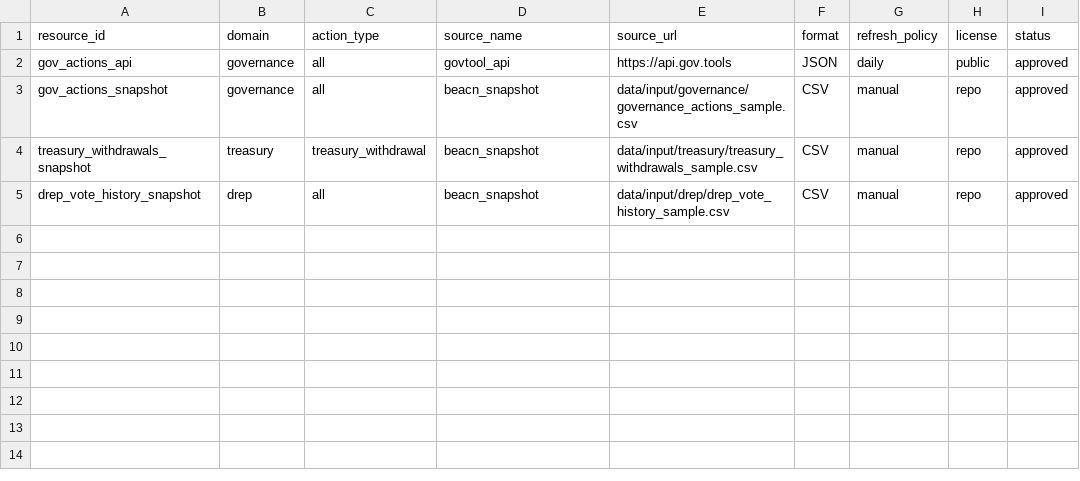
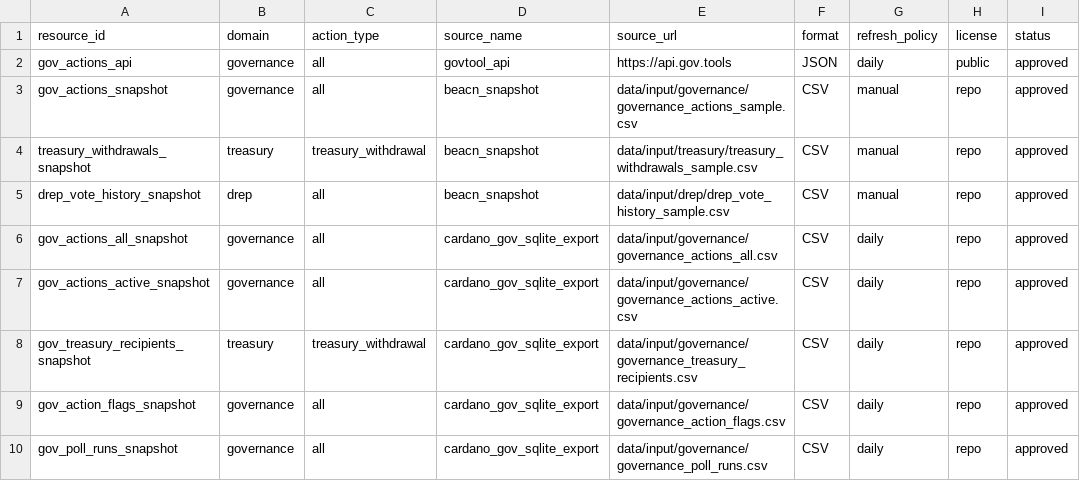
Before and after one commit to BEACNpool/beacn-drep-resources, a CSV file: registries/resource_registry.csv, drawn as a sheet.

Commit message:
Add full governance action history snapshots and query/export tooling

```diff
--- a/registries/resource_registry.csv
+++ b/registries/resource_registry.csv
@@ -5 +5,6 @@ treasury_withdrawals_snapshot,treasury,treasury_withdrawal,beacn_snapshot,data/i
 drep_vote_history_snapshot,drep,all,beacn_snapshot,data/input/drep/drep_vote_history_sample.csv,CSV,manual,repo,approved
+gov_actions_all_snapshot,governance,all,cardano_gov_sqlite_export,data/input/governance/governance_actions_all.csv,CSV,daily,repo,approved
+gov_actions_active_snapshot,governance,all,cardano_gov_sqlite_export,data/input/governance/governance_actions_active.csv,CSV,daily,repo,approved
+gov_treasury_recipients_snapshot,treasury,treasury_withdrawal,cardano_gov_sqlite_export,data/input/governance/governance_treasury_recipients.csv,CSV,daily,repo,approved
+gov_action_flags_snapshot,governance,all,cardano_gov_sqlite_export,data/input/governance/governance_action_flags.csv,CSV,daily,repo,approved
+gov_poll_runs_snapshot,governance,all,cardano_gov_sqlite_export,data/input/governance/governance_poll_runs.csv,CSV,daily,repo,approved
```
Also changed, not shown: 8 other files.
